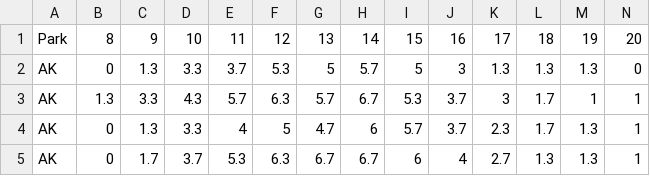
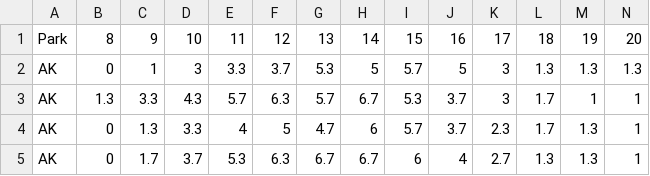
Before and after one commit to MrDahaniel/SimuPark, a CSV file: datasets/crowdLevels.csv, drawn as a sheet; only a part is shown; the diff names each change by its address in the sheet, - before the commit and + after, or states it on an @@ line.

Commit message:
csv is fun

```diff
--- a/datasets/crowdLevels.csv
+++ b/datasets/crowdLevels.csv
-C2: 1.3
+C2: 1
-D2: 3.3
+D2: 3
-E2: 3.7
+E2: 3.3
-F2: 5.3
+F2: 3.7
-G2: 5
+G2: 5.3
-H2: 5.7
+H2: 5
-I2: 5
+I2: 5.7
-J2: 3
+J2: 5
-K2: 1.3
+K2: 3
-N2: 0
+N2: 1.3
```
